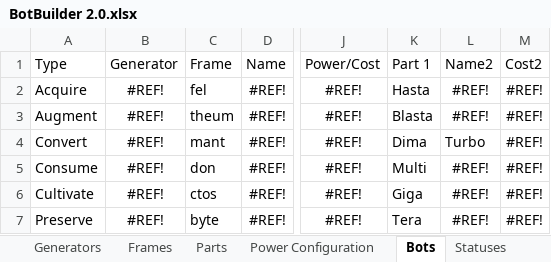
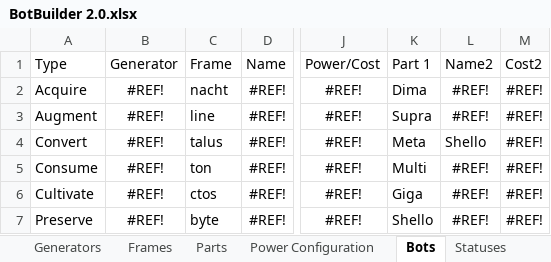
Before and after one commit to SJWDalglish/Fragment, an Excel workbook: Excel/BotBuilder 2.0.xlsx, sheet Bots, drawn as a sheet; only a part is shown, gaps mark what is left out; values as stored, in another font and other column widths than the file's, no borders; conditional formats and table styles not drawn; the diff names each change by its address in the sheet, - before the commit and + after, or states it on an @@ line.

```diff
--- a/Excel/BotBuilder 2.0.xlsx (sheet Bots)
+++ b/Excel/BotBuilder 2.0.xlsx (sheet Bots)
-C2 (Frame): fel
+C2 (Frame): nacht
-K2 (Part 1): Hasta
+K2 (Part 1): Dima
-C3 (Frame): theum
+C3 (Frame): line
-K3 (Part 1): Blasta
+K3 (Part 1): Supra
-C4 (Frame): mant
+C4 (Frame): talus
-K4 (Part 1): Dima
+K4 (Part 1): Meta
-L4 (Name2): Turbo
+L4 (Name2): Shello
-C5 (Frame): don
+C5 (Frame): ton
-K7 (Part 1): Tera
+K7 (Part 1): Shello
```
Also changed, not shown: sheet Passive abilities, 5 other files.
